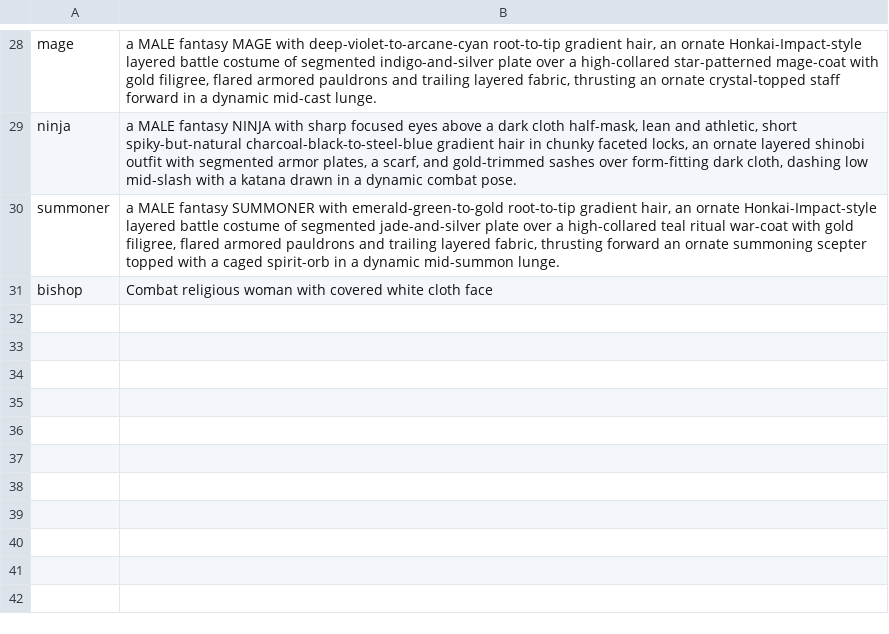
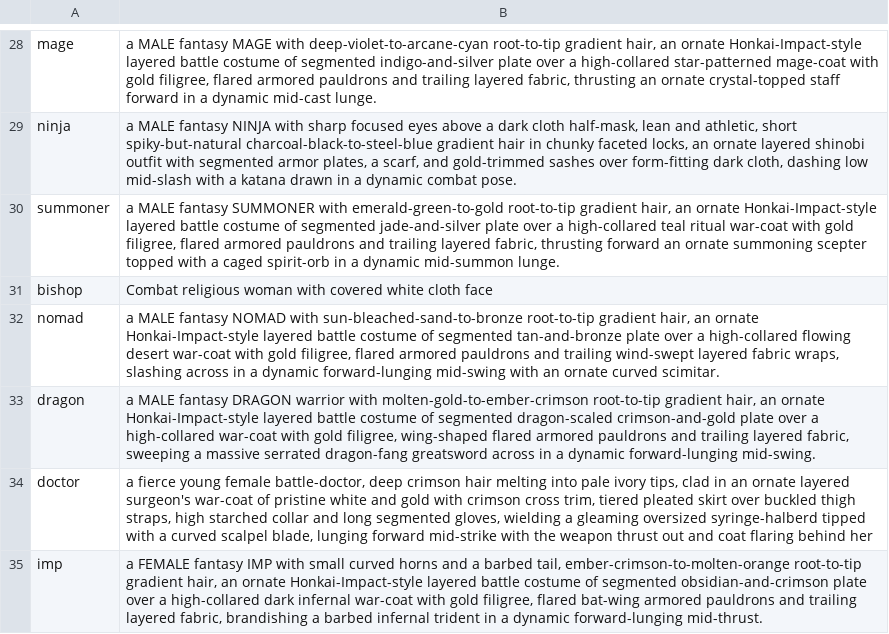
Before and after one commit to studiosystemsimon/combatclean, a TSV file: tools/char-art-pipeline/classes.tsv, drawn as a sheet; only a part is shown, gaps mark what is left out.

```diff
--- a/tools/char-art-pipeline/classes.tsv
+++ b/tools/char-art-pipeline/classes.tsv
@@ -31 +31,5 @@ summoner	a MALE fantasy SUMMONER with emerald-green-to-gold root-to-tip gradient
 bishop	Combat religious woman with covered white cloth face
+nomad	a MALE fantasy NOMAD with sun-bleached-sand-to-bronze root-to-tip gradient hair, an ornate Honkai-Impact-style layered battle costume of segmented tan-and-bronze plate over a high-collared flowing desert war-coat with gold filigree, flared armored pauldrons and trailing wind-swept layered fabric wraps, slashing across in a dynamic forward-lunging mid-swing with an ornate curved scimitar.
+dragon	a MALE fantasy DRAGON warrior with molten-gold-to-ember-crimson root-to-tip gradient hair, an ornate Honkai-Impact-style layered battle costume of segmented dragon-scaled crimson-and-gold plate over a high-collared war-coat with gold filigree, wing-shaped flared armored pauldrons and trailing layered fabric, sweeping a massive serrated dragon-fang greatsword across in a dynamic forward-lunging mid-swing.
+doctor	a fierce young female battle-doctor, deep crimson hair melting into pale ivory tips, clad in an ornate layered surgeon's war-coat of pristine white and gold with crimson cross trim, tiered pleated skirt over buckled thigh straps, high starched collar and long segmented gloves, wielding a gleaming oversized syringe-halberd tipped with a curved scalpel blade, lunging forward mid-strike with the weapon thrust out and coat flaring behind her
+imp	a FEMALE fantasy IMP with small curved horns and a barbed tail, ember-crimson-to-molten-orange root-to-tip gradient hair, an ornate Honkai-Impact-style layered battle costume of segmented obsidian-and-crimson plate over a high-collared dark infernal war-coat with gold filigree, flared bat-wing armored pauldrons and trailing layered fabric, brandishing a barbed infernal trident in a dynamic forward-lunging mid-thrust.
```
Also changed, not shown: 49 other files.
